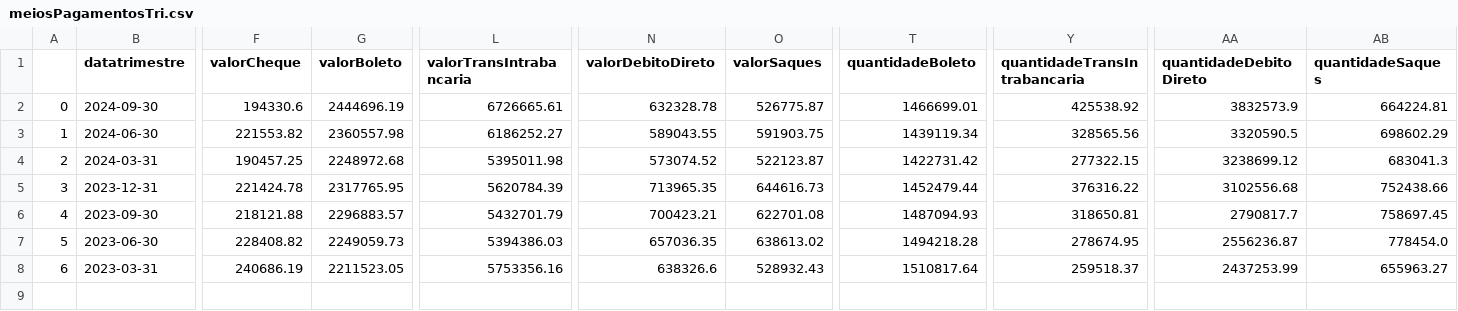
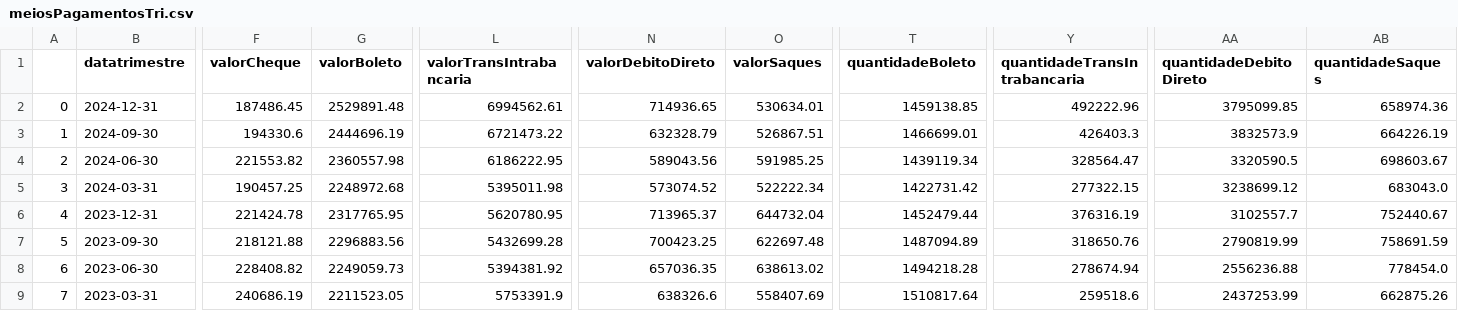
Before and after one commit to AndreMaurilioDEV/ETL-BCB, a CSV file: src/datasets/meiosPagamentosTri.csv, drawn as a sheet; only a part is shown, gaps mark what is left out; addresses are those after the commit; rows hold the shown columns only; the diff names each change by its address in the sheet, - before the commit and + after, or states it on an @@ line.

```diff
--- a/src/datasets/meiosPagamentosTri.csv
+++ b/src/datasets/meiosPagamentosTri.csv
+row 2: 0 | 2024-12-31 | 187486.45 | 2529891.48 | 6994562.61 | 714936.65 | 530634.01 | 1459138.85 | 492222.96 | 3795099.85 | 658974.36
@@ column A renumbered from row 3 down @@
-L3 (valorTransIntrabancaria): 6726665.61
+L3 (valorTransIntrabancaria): 6721473.22
-N3 (valorDebitoDireto): 632328.78
+N3 (valorDebitoDireto): 632328.79
-O3 (valorSaques): 526775.87
+O3 (valorSaques): 526867.51
-Y3 (quantidadeTransIntrabancaria): 425538.92
+Y3 (quantidadeTransIntrabancaria): 426403.3
-AB3 (quantidadeSaques): 664224.81
+AB3 (quantidadeSaques): 664226.19
-L4 (valorTransIntrabancaria): 6186252.27
+L4 (valorTransIntrabancaria): 6186222.95
-N4 (valorDebitoDireto): 589043.55
+N4 (valorDebitoDireto): 589043.56
-O4 (valorSaques): 591903.75
+O4 (valorSaques): 591985.25
-Y4 (quantidadeTransIntrabancaria): 328565.56
+Y4 (quantidadeTransIntrabancaria): 328564.47
-AB4 (quantidadeSaques): 698602.29
+AB4 (quantidadeSaques): 698603.67
-O5 (valorSaques): 522123.87
+O5 (valorSaques): 522222.34
-AB5 (quantidadeSaques): 683041.3
+AB5 (quantidadeSaques): 683043.0
-L6 (valorTransIntrabancaria): 5620784.39
+L6 (valorTransIntrabancaria): 5620780.95
-N6 (valorDebitoDireto): 713965.35
+N6 (valorDebitoDireto): 713965.37
-O6 (valorSaques): 644616.73
+O6 (valorSaques): 644732.04
-Y6 (quantidadeTransIntrabancaria): 376316.22
+Y6 (quantidadeTransIntrabancaria): 376316.19
-AA6 (quantidadeDebitoDireto): 3102556.68
+AA6 (quantidadeDebitoDireto): 3102557.7
-AB6 (quantidadeSaques): 752438.66
+AB6 (quantidadeSaques): 752440.67
-G7 (valorBoleto): 2296883.57
+G7 (valorBoleto): 2296883.56
-L7 (valorTransIntrabancaria): 5432701.79
+L7 (valorTransIntrabancaria): 5432699.28
-N7 (valorDebitoDireto): 700423.21
+N7 (valorDebitoDireto): 700423.25
-O7 (valorSaques): 622701.08
+O7 (valorSaques): 622697.48
-T7 (quantidadeBoleto): 1487094.93
+T7 (quantidadeBoleto): 1487094.89
-Y7 (quantidadeTransIntrabancaria): 318650.81
+Y7 (quantidadeTransIntrabancaria): 318650.76
-AA7 (quantidadeDebitoDireto): 2790817.7
+AA7 (quantidadeDebitoDireto): 2790819.99
-AB7 (quantidadeSaques): 758697.45
+AB7 (quantidadeSaques): 758691.59
-L8 (valorTransIntrabancaria): 5394386.03
+L8 (valorTransIntrabancaria): 5394381.92
-Y8 (quantidadeTransIntrabancaria): 278674.95
+Y8 (quantidadeTransIntrabancaria): 278674.94
-AA8 (quantidadeDebitoDireto): 2556236.87
+AA8 (quantidadeDebitoDireto): 2556236.88
-L9 (valorTransIntrabancaria): 5753356.16
+L9 (valorTransIntrabancaria): 5753391.9
-O9 (valorSaques): 528932.43
+O9 (valorSaques): 558407.69
-Y9 (quantidadeTransIntrabancaria): 259518.37
+Y9 (quantidadeTransIntrabancaria): 259518.6
-AB9 (quantidadeSaques): 655963.27
+AB9 (quantidadeSaques): 662875.26
```
Also changed, not shown: 6 other files.
